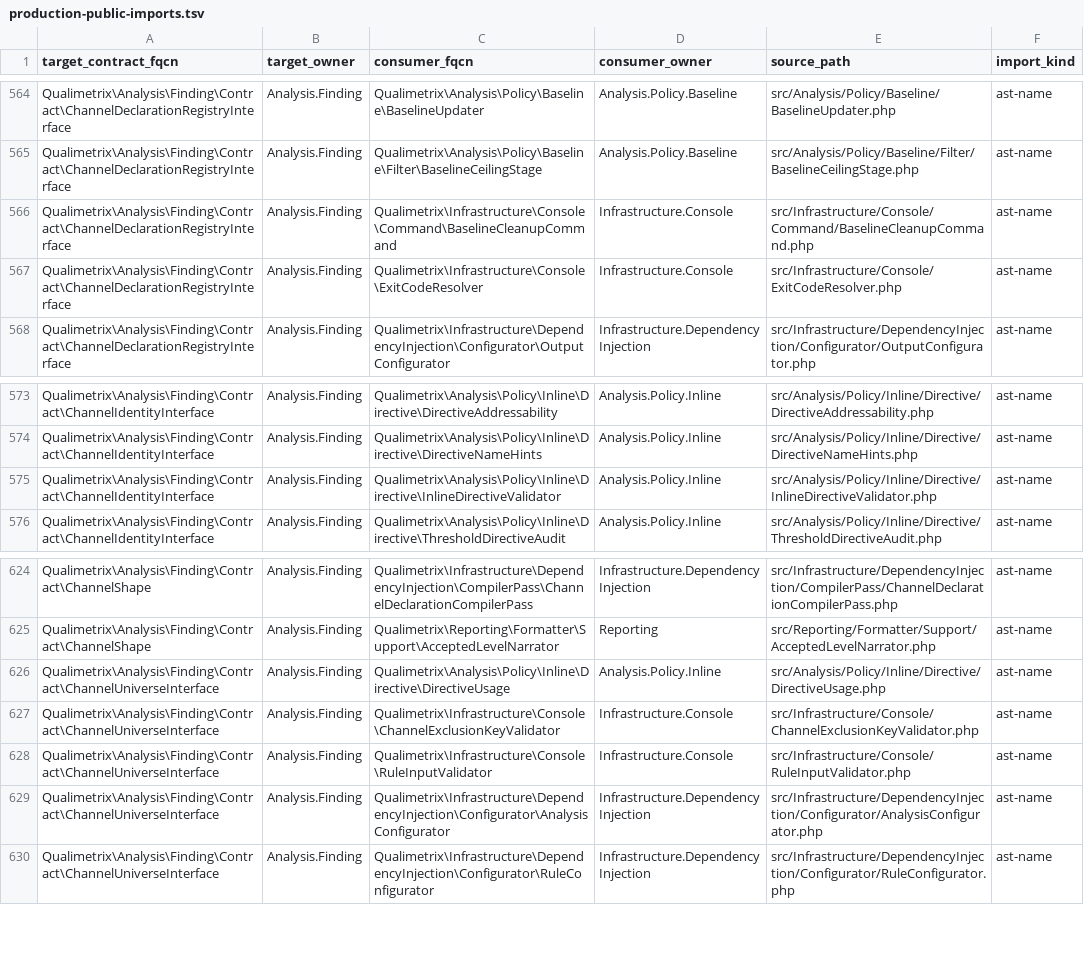
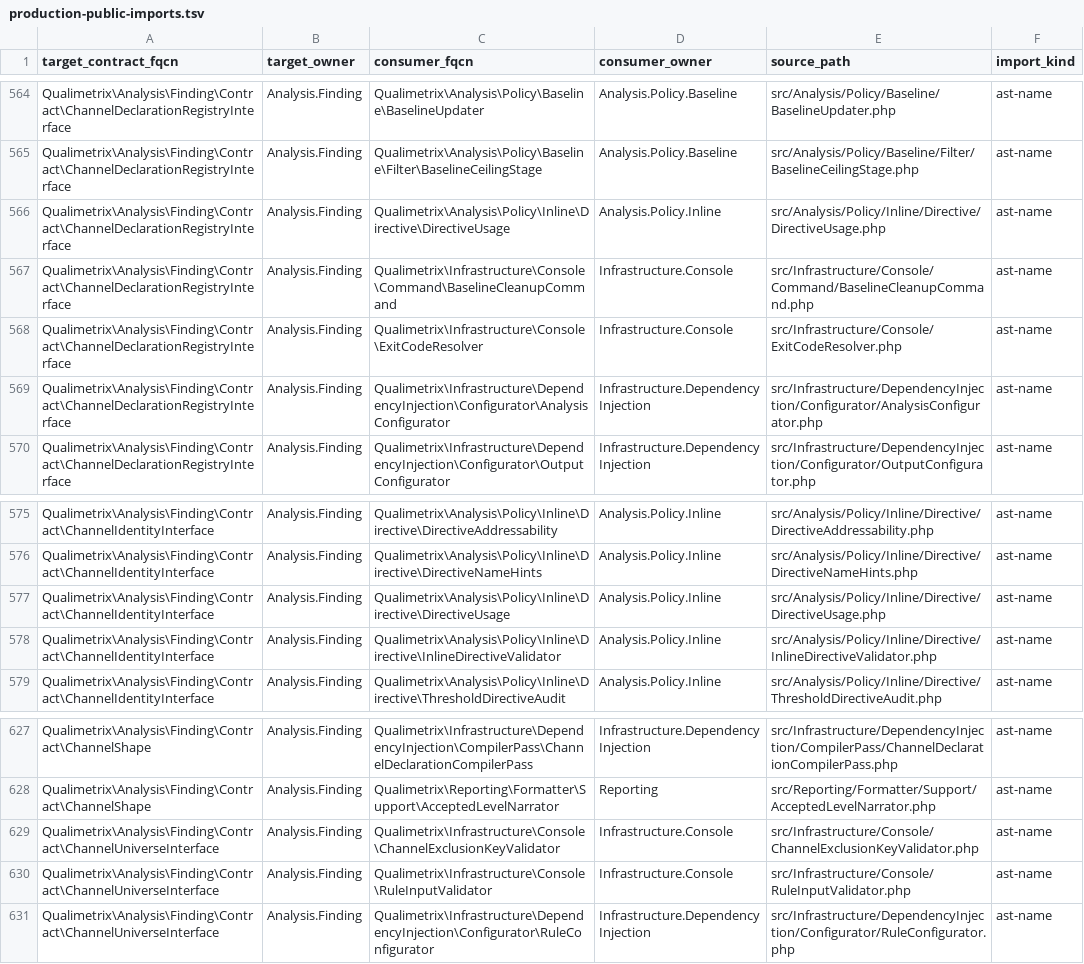
Before and after one commit to qualimetrix/qualimetrix, a TSV file: docs/internal/generated/modular-architecture/production-public-imports.tsv, drawn as a sheet; only a part is shown, gaps mark what is left out; removed rows and columns are numbered as before the commit, all else as after; the diff names each change by its address in the sheet, - before the commit and + after, or states it on an @@ line.

Commit message:
fix(rules): a directive may not prove itself alive with its own complaint
Round three found the third instance of the class the first two found: the sign
flipped again. A directive that silences nothing produces an
`annotation.unused-directive` finding at its own line, and a file-scoped
suppression of that very channel covers every line of its file — its own
included. So the finding a directive earns by being dead became the finding
that proved it alive. Reproduced before the fix on a file whose only annotation
is `@qmx-ignore-file annotation.unused-directive`: `check` reports the same tree
with and without it, and the command said "effective". Round one made every such
suppression inert by construction; this had made it live by construction.

The exclusion is by directive, not by channel, so the neighbour's complaint —
the case round one was about — still counts. Approximated by line, because a
finding does not carry back the site that produced it; two annotations authored
on one line lose each other's complaint, and the docblock says so.

The recorded disagreement between `check` and `directives` is rewritten rather
than patched: it had generalised "the command is the correct one of the two"
from one of its two forms, and on the other form the correct answer was the
narrowing. `DirectiveUsage` takes the two channel views it uses rather than the
composite that implements both, which the composite's own contract asks of its
consumers. The flag docblock that called itself free beside an inert verdict now
says what it costs, and the two documentation pages say "analysed" where the
guard measures.

Validation: composer check exit 0; composer gate --reference=e4029601 GREEN;
composer directives:controls 56 probes, 0 not as declared, 0 cases guarded by
nothing.

```diff
--- a/docs/internal/generated/modular-architecture/production-public-imports.tsv
+++ b/docs/internal/generated/modular-architecture/production-public-imports.tsv
+row 566: Qualimetrix\Analysis\Finding\Contract\ChannelDeclarationRegistryInterface | Analysis.Finding | Qualimetrix\Analysis\Policy\Inline\Directive\DirectiveUsage | Analysis.Policy.Inline | src/Analysis/Policy/Inline/Directive/DirectiveUsage.php | ast-name
+row 569: Qualimetrix\Analysis\Finding\Contract\ChannelDeclarationRegistryInterface | Analysis.Finding | Qualimetrix\Infrastructure\DependencyInjection\Configurator\AnalysisConfigurator | Infrastructure.DependencyInjection | src/Infrastructure/DependencyInjection/Configurator/AnalysisConfigurator.php | ast-name
+row 577: Qualimetrix\Analysis\Finding\Contract\ChannelIdentityInterface | Analysis.Finding | Qualimetrix\Analysis\Policy\Inline\Directive\DirectiveUsage | Analysis.Policy.Inline | src/Analysis/Policy/Inline/Directive/DirectiveUsage.php | ast-name
-row 626: Qualimetrix\Analysis\Finding\Contract\ChannelUniverseInterface | Analysis.Finding | Qualimetrix\Analysis\Policy\Inline\Directive\DirectiveUsage | Analysis.Policy.Inline | src/Analysis/Policy/Inline/Directive/DirectiveUsage.php | ast-name
-row 629: Qualimetrix\Analysis\Finding\Contract\ChannelUniverseInterface | Analysis.Finding | Qualimetrix\Infrastructure\DependencyInjection\Configurator\AnalysisConfigurator | Infrastructure.DependencyInjection | src/Infrastructure/DependencyInjection/Configurator/AnalysisConfigurator.php | ast-name
```
Also changed, not shown: docs/internal/generated/modular-architecture/manifest-enforcement-summary.tsv, docs/internal/generated/modular-architecture/production-cross-owner-imports.tsv, 23 other files.
